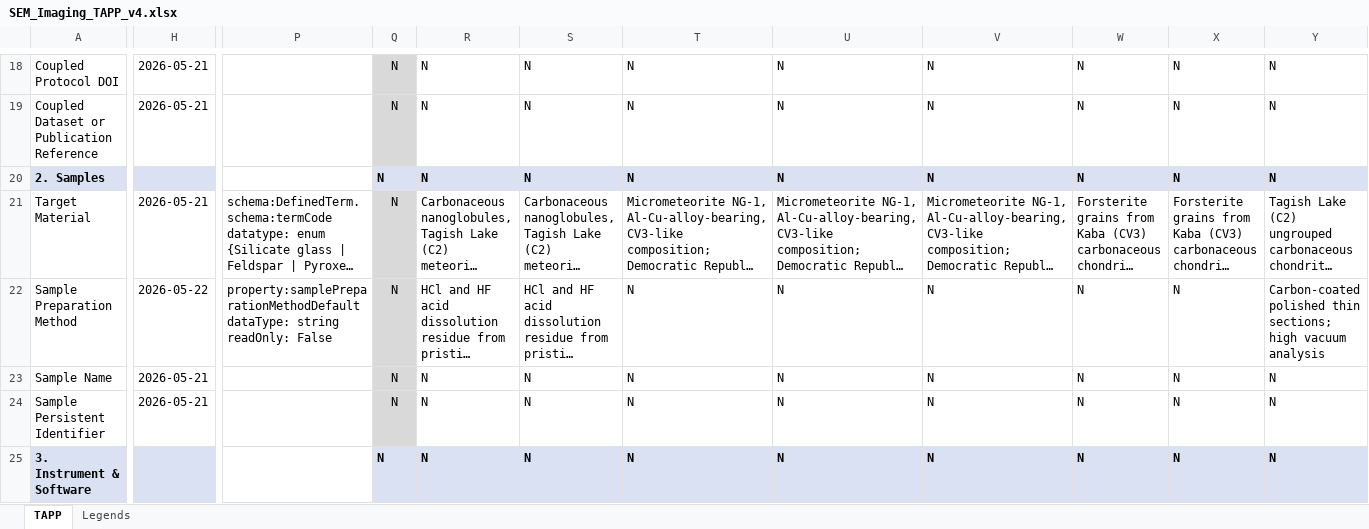
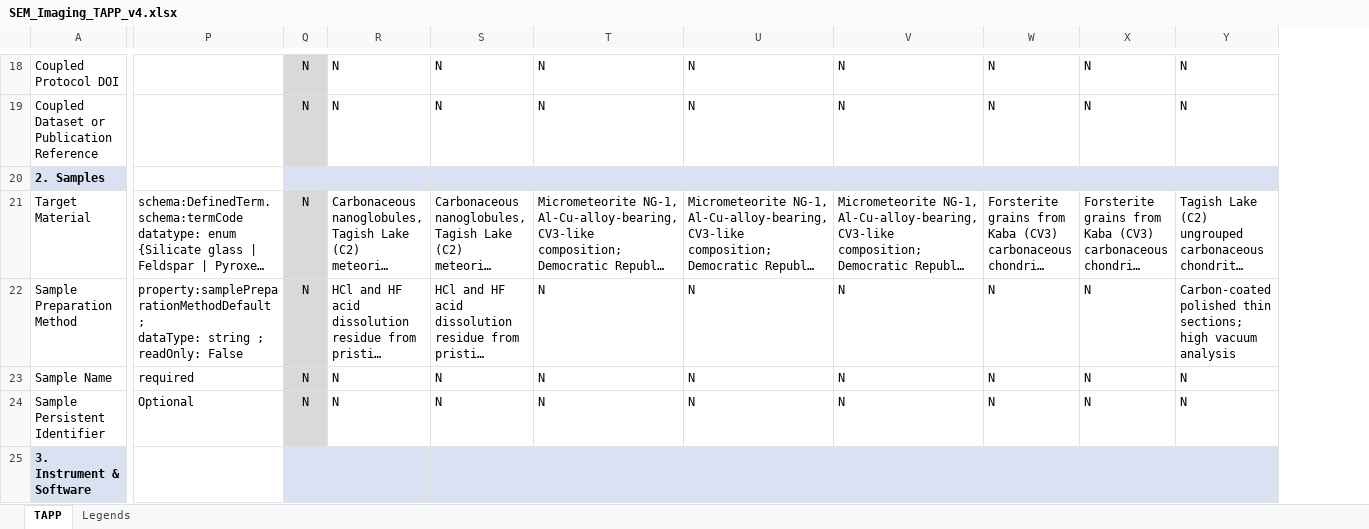
Before and after one commit to amds-ldeo/geochemBuildingBlocks, an Excel workbook: docs/SEM_Imaging_TAPP_v4.xlsx, sheet TAPP, drawn as a sheet; only a part is shown, gaps mark what is left out; long unchanged cells end in …; values as stored, in another font and other column widths than the file's, no borders; conditional formats not drawn; ↵ is a line break in a cell; the diff covers the shown part only; the diff names each change by its address in the sheet, - before the commit and + after, or states it on an @@ line.

```diff
--- a/docs/SEM_Imaging_TAPP_v4.xlsx (sheet TAPP)
+++ b/docs/SEM_Imaging_TAPP_v4.xlsx (sheet TAPP)
@@ column H hidden, rows 18-24: 2026-05-21 | 2026-05-21 |  | 2026-05-21 | 2026-05-22 | 2026-05-21 | 2026-05-21 @@
-Q20: N
+Q20: (empty)
-R20: N
+R20: (empty)
-S20: N
+S20: (empty)
-T20: N
+T20: (empty)
-U20: N
+U20: (empty)
-V20: N
+V20: (empty)
-W20: N
+W20: (empty)
-X20: N
+X20: (empty)
-Y20: N
+Y20: (empty)
-P22: property:samplePreparationMethodDefault dataType: string readOnly: False
+P22: property:samplePreparationMethodDefault ; ↵ dataType: string ; ↵ readOnly: False
-P23: (empty)
+P23: required
-P24: (empty)
+P24: Optional
-Q25: N
+Q25: (empty)
-R25: N
+R25: (empty)
-S25: N
+S25: (empty)
-T25: N
+T25: (empty)
-U25: N
+U25: (empty)
-V25: N
+V25: (empty)
-W25: N
+W25: (empty)
-X25: N
+X25: (empty)
-Y25: N
+Y25: (empty)
```
Also changed, not shown: 294 edited cells elsewhere in this sheet, docs/SEM_FIBSEM_TAPP_v4.xlsx, docs/TAPP_EPMA_filled-noInterp.xlsx, 3 other files.
